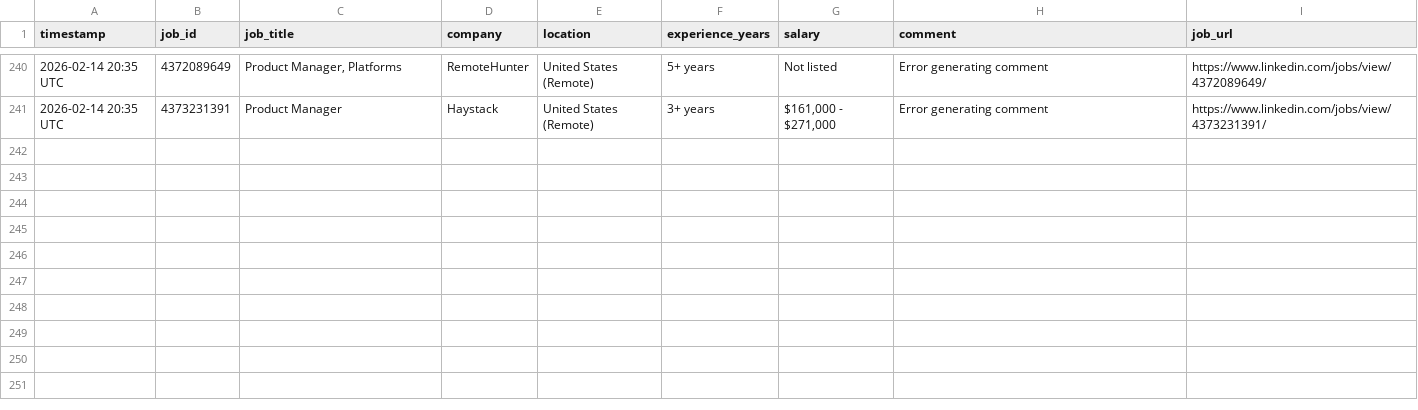
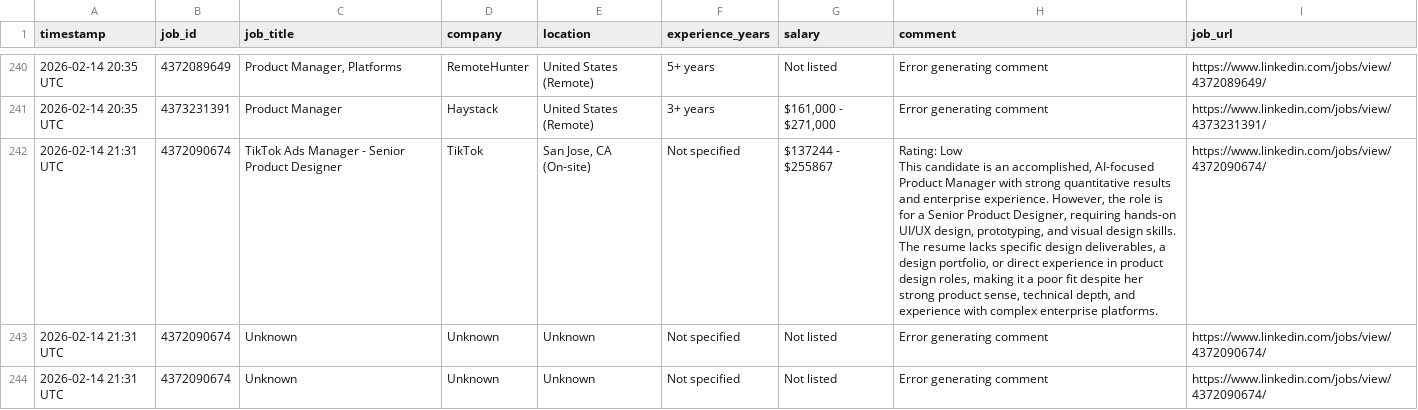
Before and after one commit to emmayisun/linkedin-job-tracker, a CSV file: jobs.csv, drawn as a sheet; only a part is shown, gaps mark what is left out; ↵ is a line break in a cell; the diff names each change by its address in the sheet, - before the commit and + after, or states it on an @@ line.

```diff
--- a/jobs.csv
+++ b/jobs.csv
+row 242: 2026-02-14 21:31 UTC | 4372090674 | TikTok Ads Manager - Senior Product Designer | TikTok | San Jose, CA (On-site) | Not specified | $137244 - $255867 | Rating: Low ↵ This candidate is an accomplished, AI-focused Product Manager with strong quantitative results and enterprise experience. However, the role is for a Senior Product Designer, requiring hands-on UI/UX design, prototyping, and visual design skills. The resume lacks specific design deliverables, a design portfolio, or direct experience in product design roles, making it a poor fit despite her strong product sense, technical depth, and experience with complex enterprise platforms. | https://www.linkedin.com/jobs/view/4372090674/
+row 243: 2026-02-14 21:31 UTC | 4372090674 | Unknown | Unknown | Unknown | Not specified | Not listed | Error generating comment | https://www.linkedin.com/jobs/view/4372090674/
+row 244: 2026-02-14 21:31 UTC | 4372090674 | Unknown | Unknown | Unknown | Not specified | Not listed | Error generating comment | https://www.linkedin.com/jobs/view/4372090674/
```
